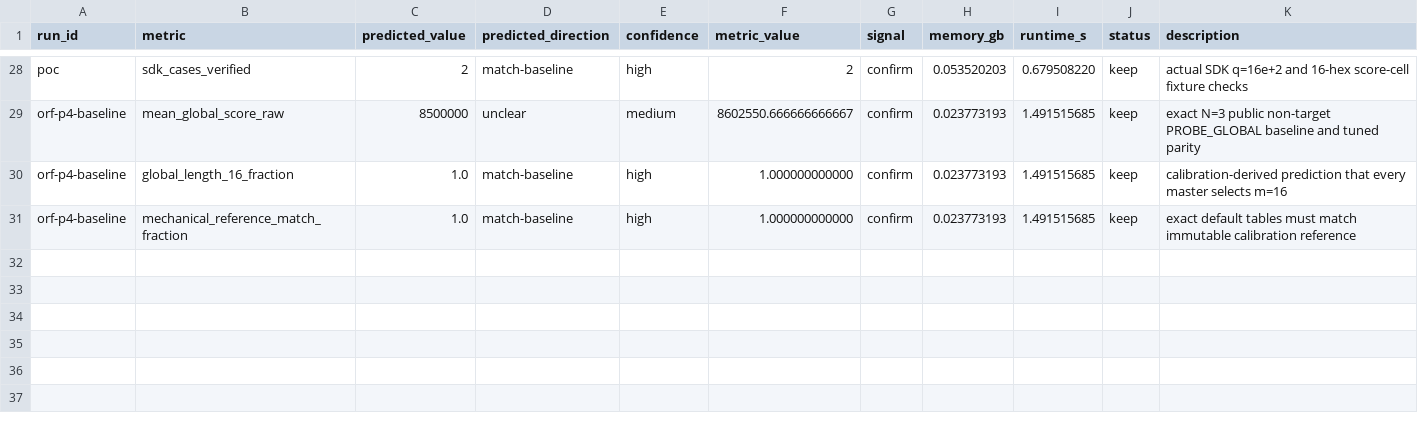
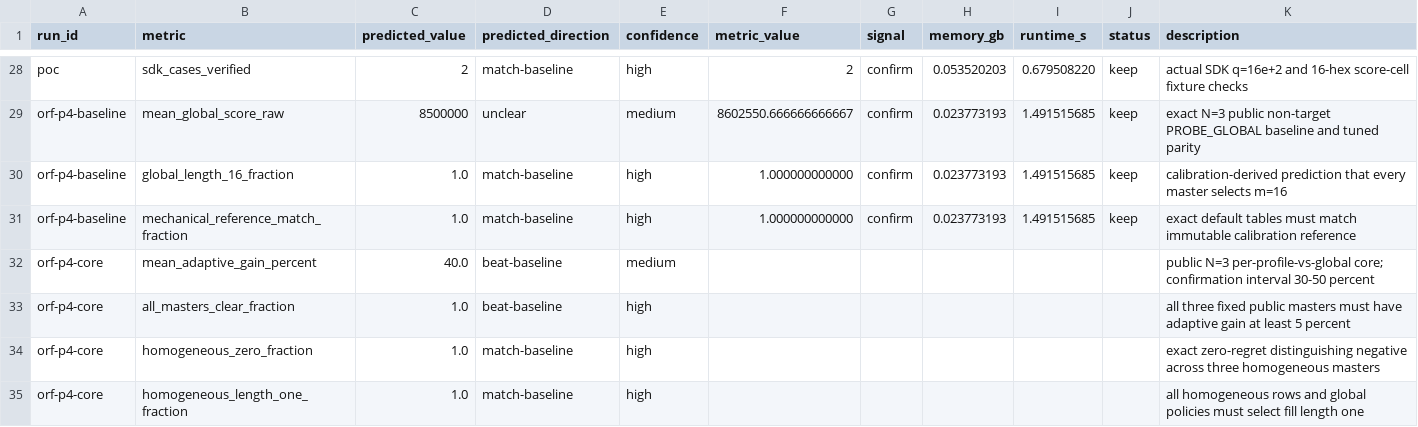
Before and after one commit to wms2537/agent-security, a TSV file: results.tsv, drawn as a sheet; only a part is shown, gaps mark what is left out; the diff names each change by its address in the sheet, - before the commit and + after, or states it on an @@ line.

Commit message:
research: preregister reviewed ORF core

```diff
--- a/results.tsv
+++ b/results.tsv
+row 32: orf-p4-core | mean_adaptive_gain_percent | 40.0 | beat-baseline | medium |  |  |  |  |  | public N=3 per-profile-vs-global core; confirmation interval 30-50 percent
+row 33: orf-p4-core | all_masters_clear_fraction | 1.0 | beat-baseline | high |  |  |  |  |  | all three fixed public masters must have adaptive gain at least 5 percent
+row 34: orf-p4-core | homogeneous_zero_fraction | 1.0 | match-baseline | high |  |  |  |  |  | exact zero-regret distinguishing negative across three homogeneous masters
+row 35: orf-p4-core | homogeneous_length_one_fraction | 1.0 | match-baseline | high |  |  |  |  |  | all homogeneous rows and global policies must select fill length one
```
Also changed, not shown: 3 other files.
